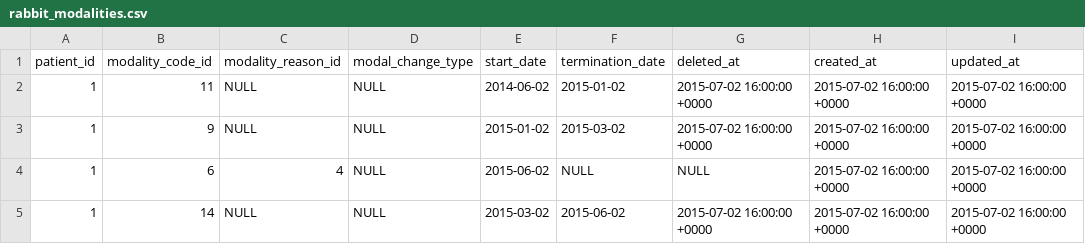
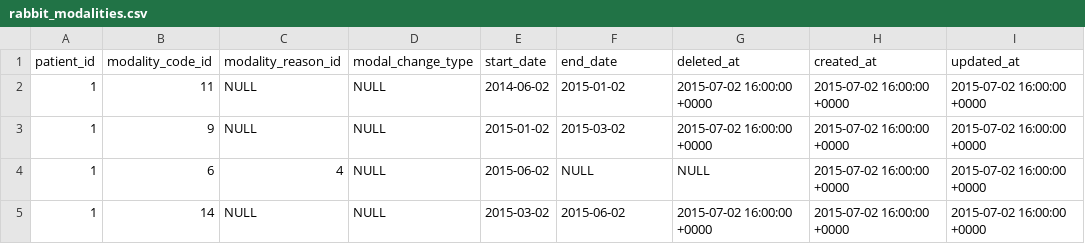
Before and after one commit to airslie/renalware-core, a CSV file: db/seeds/demo/rabbit_modalities.csv, drawn as a sheet.

```diff
--- a/db/seeds/demo/rabbit_modalities.csv
+++ b/db/seeds/demo/rabbit_modalities.csv
@@ -1,2 +1,2 @@
-"patient_id","modality_code_id","modality_reason_id","modal_change_type","start_date","termination_date","deleted_at","created_at","updated_at"
+"patient_id","modality_code_id","modality_reason_id","modal_change_type","start_date","end_date","deleted_at","created_at","updated_at"
 1,11,NULL,NULL,"2014-06-02","2015-01-02","2015-07-02 16:00:00 +0000","2015-07-02 16:00:00 +0000","2015-07-02 16:00:00 +0000"
```
Also changed, not shown: 3 other files.
